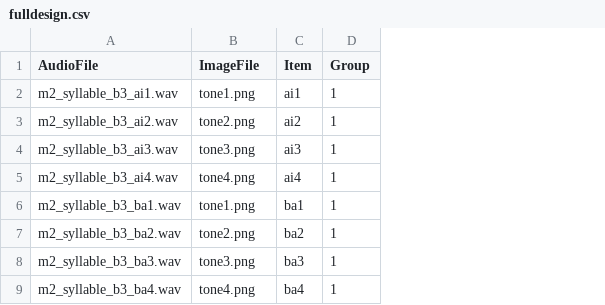
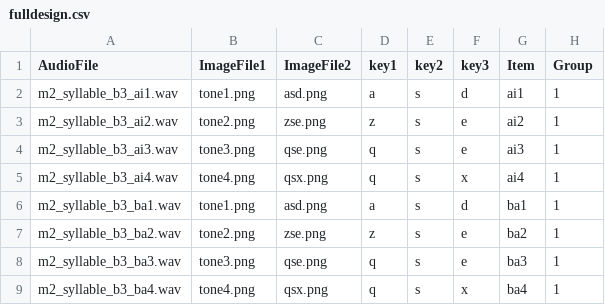
Before and after one commit to xlwwww/TimedPictureSelection, a CSV file: chunk_includes/fulldesign.csv, drawn as a sheet; the diff names each change by its address in the sheet, - before the commit and + after, or states it on an @@ line.

Commit message:
Update fulldesign.csv

```diff
--- a/chunk_includes/fulldesign.csv
+++ b/chunk_includes/fulldesign.csv
+column C (ImageFile2), rows 2-9: asd.png | zse.png | qse.png | qsx.png | asd.png | zse.png | qse.png | qsx.png
+column D (key1), rows 2-9: a | z | q | q | a | z | q | q
+column E (key2), rows 2-9: all s
+column F (key3), rows 2-9: d | e | e | x | d | e | e | x
-B1: ImageFile
+B1: ImageFile1
```
